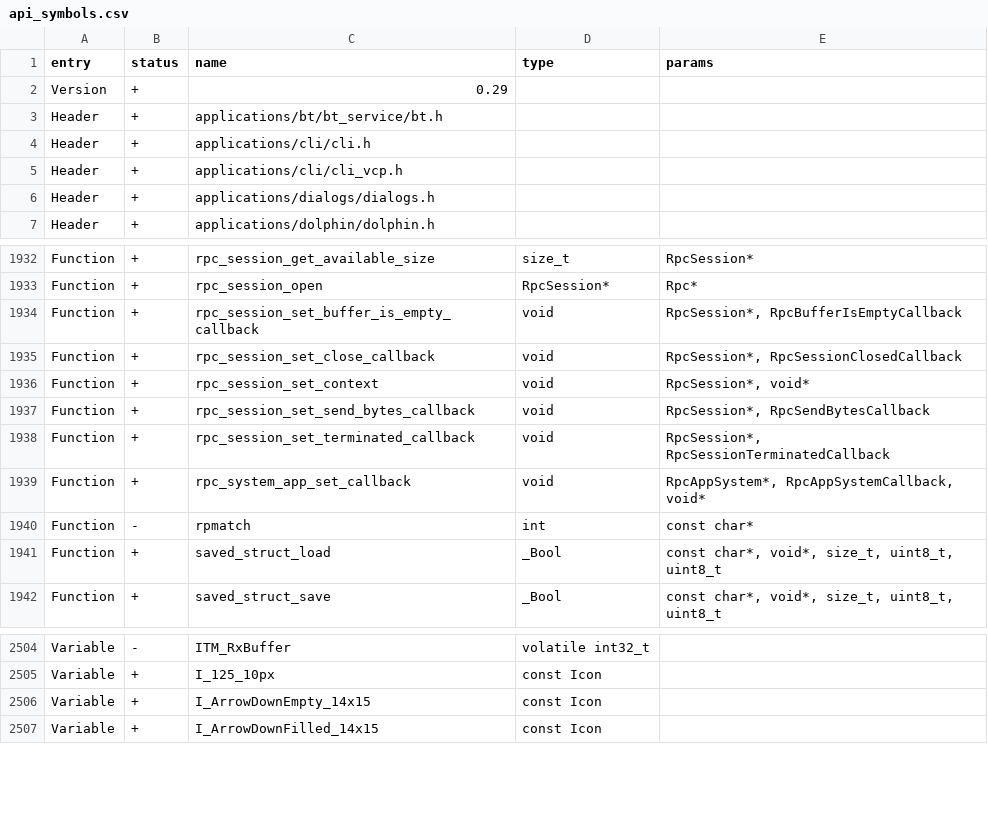
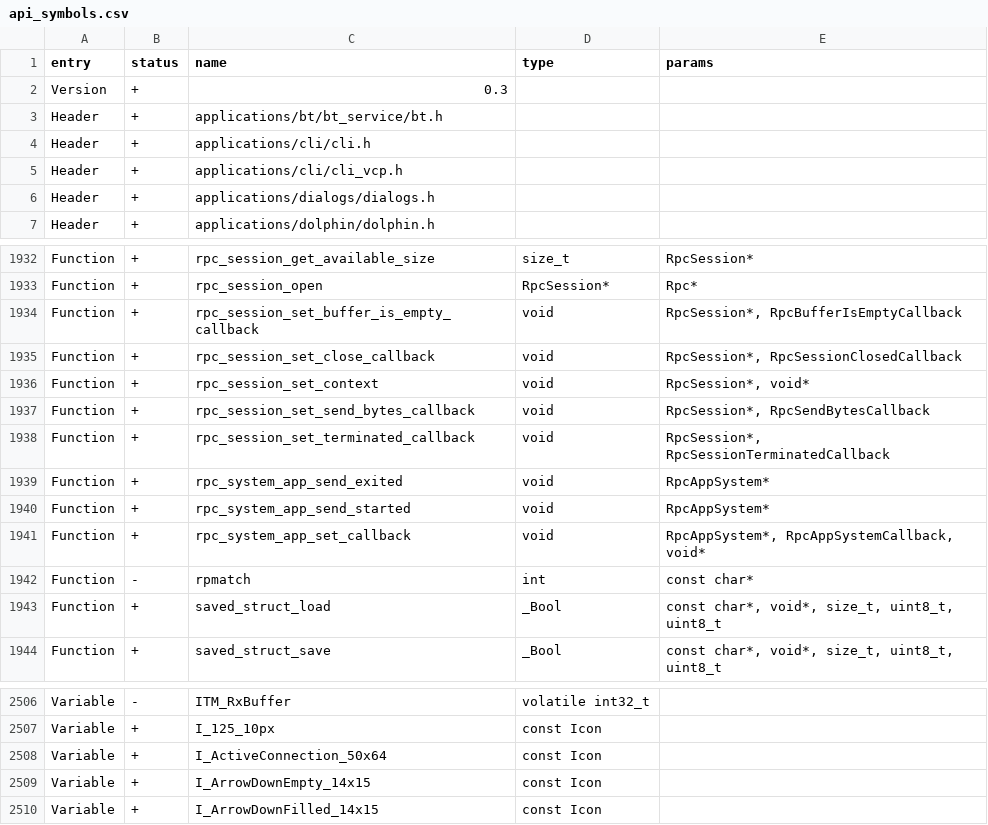
Before and after one commit to flipperdevices/flipperzero-firmware, a CSV file: firmware/targets/f7/api_symbols.csv, drawn as a sheet; only a part is shown, gaps mark what is left out.

Commit message:
Add files via upload

```diff
--- a/firmware/targets/f7/api_symbols.csv
+++ b/firmware/targets/f7/api_symbols.csv
@@ -1,3 +1,3 @@
 entry,status,name,type,params
-Version,+,0.29,,
+Version,+,0.3,,
 Header,+,applications/bt/bt_service/bt.h,,
@@ -1938,2 +1938,4 @@ Function,+,rpc_session_set_send_bytes_callback,void,"RpcSession*, RpcSendBytesCa
 Function,+,rpc_session_set_terminated_callback,void,"RpcSession*, RpcSessionTerminatedCallback"
+Function,+,rpc_system_app_send_exited,void,RpcAppSystem*
+Function,+,rpc_system_app_send_started,void,RpcAppSystem*
 Function,+,rpc_system_app_set_callback,void,"RpcAppSystem*, RpcAppSystemCallback, void*"
@@ -2505,2 +2507,3 @@ Variable,-,ITM_RxBuffer,volatile int32_t,
 Variable,+,I_125_10px,const Icon,
+Variable,+,I_ActiveConnection_50x64,const Icon,
 Variable,+,I_ArrowDownEmpty_14x15,const Icon,
```
